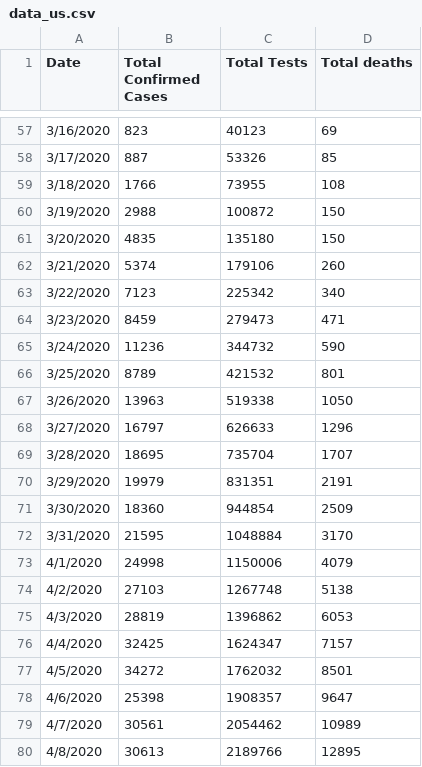
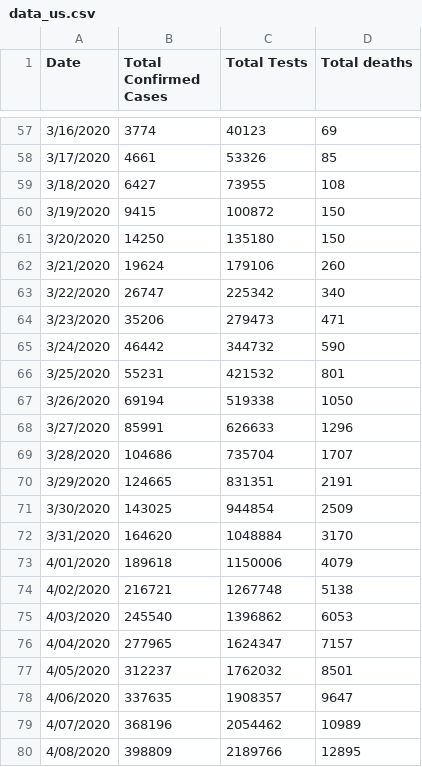
Before and after one commit to ideascol/covid19, a CSV file: data/data_us.csv, drawn as a sheet; only a part is shown, gaps mark what is left out; the diff covers the shown part only.

```diff
--- a/data/data_us.csv
+++ b/data/data_us.csv
@@ -57,24 +57,24 @@ Date,Total Confirmed Cases,Total Tests,Total deaths
-3/16/2020,823,40123,69
-3/17/2020,887,53326,85
-3/18/2020,1766,73955,108
-3/19/2020,2988,100872,150
-3/20/2020,4835,135180,150
-3/21/2020,5374,179106,260
-3/22/2020,7123,225342,340
-3/23/2020,8459,279473,471
-3/24/2020,11236,344732,590
-3/25/2020,8789,421532,801
-3/26/2020,13963,519338,1050
-3/27/2020,16797,626633,1296
-3/28/2020,18695,735704,1707
-3/29/2020,19979,831351,2191
-3/30/2020,18360,944854,2509
-3/31/2020,21595,1048884,3170
-4/1/2020,24998,1150006,4079
-4/2/2020,27103,1267748,5138
-4/3/2020,28819,1396862,6053
-4/4/2020,32425,1624347,7157
-4/5/2020,34272,1762032,8501
-4/6/2020,25398,1908357,9647
-4/7/2020,30561,2054462,10989
-4/8/2020,30613,2189766,12895
+3/16/2020,3774,40123,69
+3/17/2020,4661,53326,85
+3/18/2020,6427,73955,108
+3/19/2020,9415,100872,150
+3/20/2020,14250,135180,150
+3/21/2020,19624,179106,260
+3/22/2020,26747,225342,340
+3/23/2020,35206,279473,471
+3/24/2020,46442,344732,590
+3/25/2020,55231,421532,801
+3/26/2020,69194,519338,1050
+3/27/2020,85991,626633,1296
+3/28/2020,104686,735704,1707
+3/29/2020,124665,831351,2191
+3/30/2020,143025,944854,2509
+3/31/2020,164620,1048884,3170
+4/01/2020,189618,1150006,4079
+4/02/2020,216721,1267748,5138
+4/03/2020,245540,1396862,6053
+4/04/2020,277965,1624347,7157
+4/05/2020,312237,1762032,8501
+4/06/2020,337635,1908357,9647
+4/07/2020,368196,2054462,10989
+4/08/2020,398809,2189766,12895
```
Also changed, not shown: 10 added rows, 9 removed rows and 57 edited cells elsewhere in this file, 4 other files.
